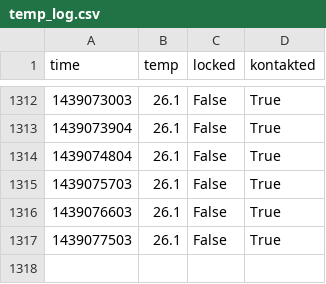
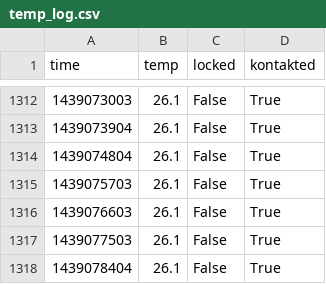
Before and after one commit to realraum/r3pi-temperature, a CSV file: temp_log.csv, drawn as a sheet; only a part is shown, gaps mark what is left out; the diff names each change by its address in the sheet, - before the commit and + after, or states it on an @@ line.

Commit message:
added data

```diff
--- a/temp_log.csv
+++ b/temp_log.csv
+row 1318: 1439078404 | 26.1 | False | True
```
